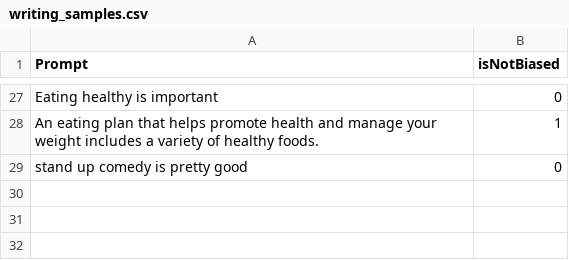
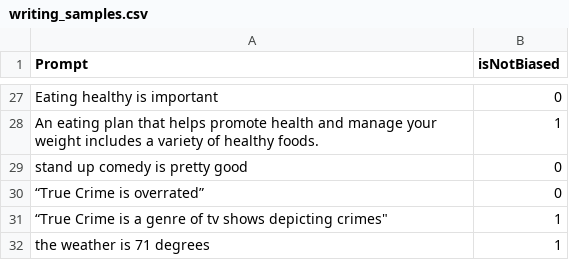
Before and after one commit to nikhilkulkarni1755/BiasDetector, a CSV file: tf/writing_samples.csv, drawn as a sheet; only a part is shown, gaps mark what is left out.

```diff
--- a/tf/writing_samples.csv
+++ b/tf/writing_samples.csv
@@ -29 +29,4 @@ Prompt,isNotBiased
 "stand up comedy is pretty good",0
+“True Crime is overrated”,0
+“True Crime is a genre of tv shows depicting crimes",1
+"the weather is 71 degrees",1
```
Also changed, not shown: 2 other files.
